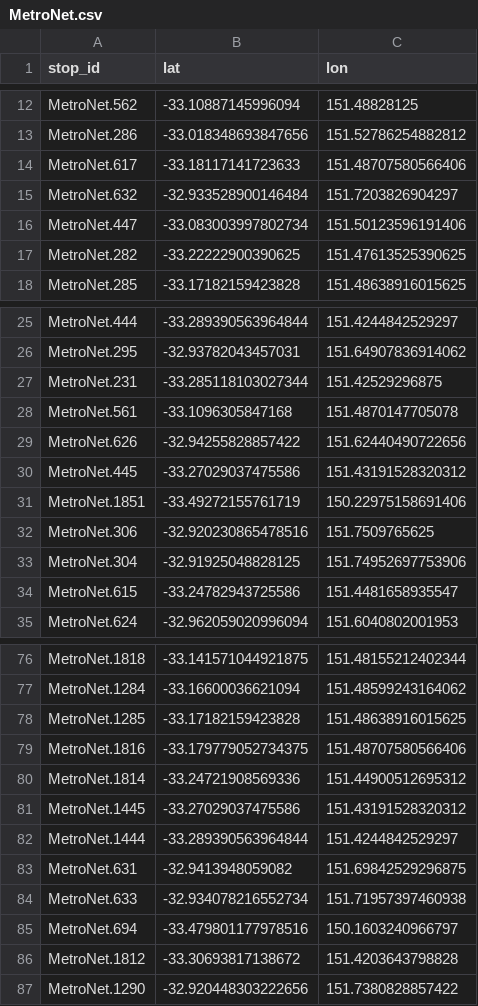
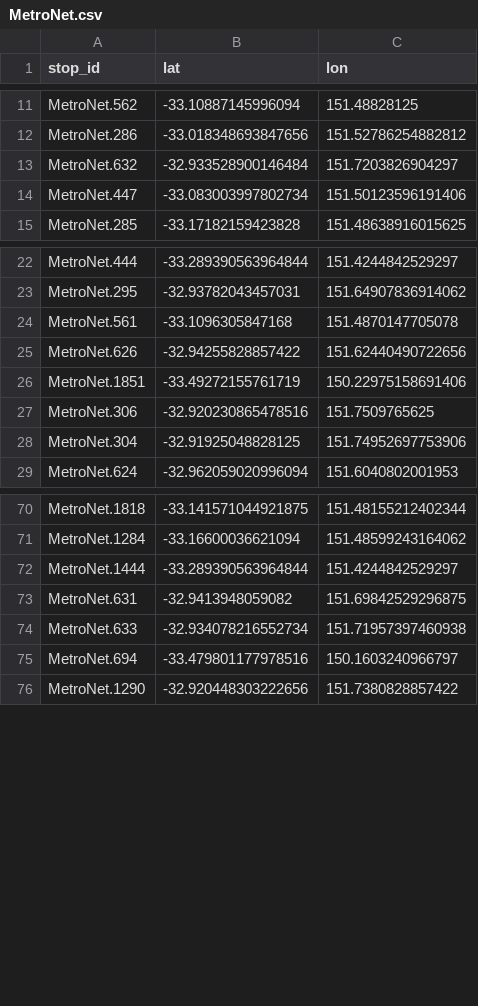
Before and after one commit to Tugzrida/tfnsw-gtfs-quirks, a CSV file: sydneytrains/locations/current/MetroNet.csv, drawn as a sheet; only a part is shown, gaps mark what is left out; the diff covers the shown part only.

Commit message:
Update retired locations

```diff
--- a/sydneytrains/locations/current/MetroNet.csv
+++ b/sydneytrains/locations/current/MetroNet.csv
@@ -13,6 +12,4 @@ MetroNet.562,-33.10887145996094,151.48828125
 MetroNet.286,-33.018348693847656,151.52786254882812
-MetroNet.617,-33.18117141723633,151.48707580566406
 MetroNet.632,-32.933528900146484,151.7203826904297
 MetroNet.447,-33.083003997802734,151.50123596191406
-MetroNet.282,-33.22222900390625,151.47613525390625
 MetroNet.285,-33.17182159423828,151.48638916015625
@@ -26,6 +23,4 @@ MetroNet.444,-33.289390563964844,151.4244842529297
 MetroNet.295,-32.93782043457031,151.64907836914062
-MetroNet.231,-33.285118103027344,151.42529296875
 MetroNet.561,-33.1096305847168,151.4870147705078
 MetroNet.626,-32.94255828857422,151.62440490722656
-MetroNet.445,-33.27029037475586,151.43191528320312
 MetroNet.1851,-33.49272155761719,150.22975158691406
@@ -33,3 +28,2 @@ MetroNet.306,-32.920230865478516,151.7509765625
 MetroNet.304,-32.91925048828125,151.74952697753906
-MetroNet.615,-33.24782943725586,151.4481658935547
 MetroNet.624,-32.962059020996094,151.6040802001953
@@ -77,6 +71,2 @@ MetroNet.1818,-33.141571044921875,151.48155212402344
 MetroNet.1284,-33.16600036621094,151.48599243164062
-MetroNet.1285,-33.17182159423828,151.48638916015625
-MetroNet.1816,-33.179779052734375,151.48707580566406
-MetroNet.1814,-33.24721908569336,151.44900512695312
-MetroNet.1445,-33.27029037475586,151.43191528320312
 MetroNet.1444,-33.289390563964844,151.4244842529297
@@ -85,3 +75,2 @@ MetroNet.633,-32.934078216552734,151.71957397460938
 MetroNet.694,-33.479801177978516,150.1603240966797
-MetroNet.1812,-33.30693817138672,151.4203643798828
 MetroNet.1290,-32.920448303222656,151.7380828857422
```
Also changed, not shown: 1 removed row elsewhere in this file, sydneytrains/locations/current/Sefton.csv, sydneytrains/locations/current/SouthCoast.csv, 4 other files.
